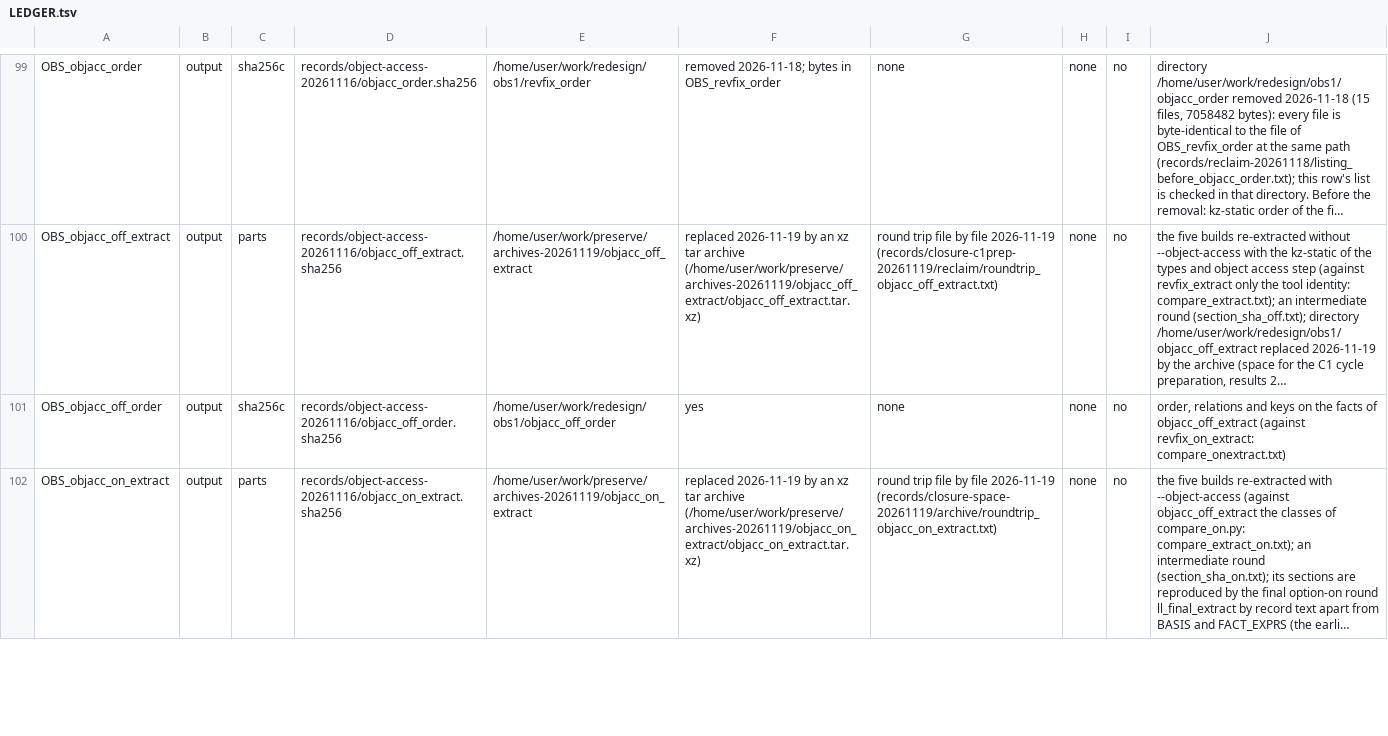
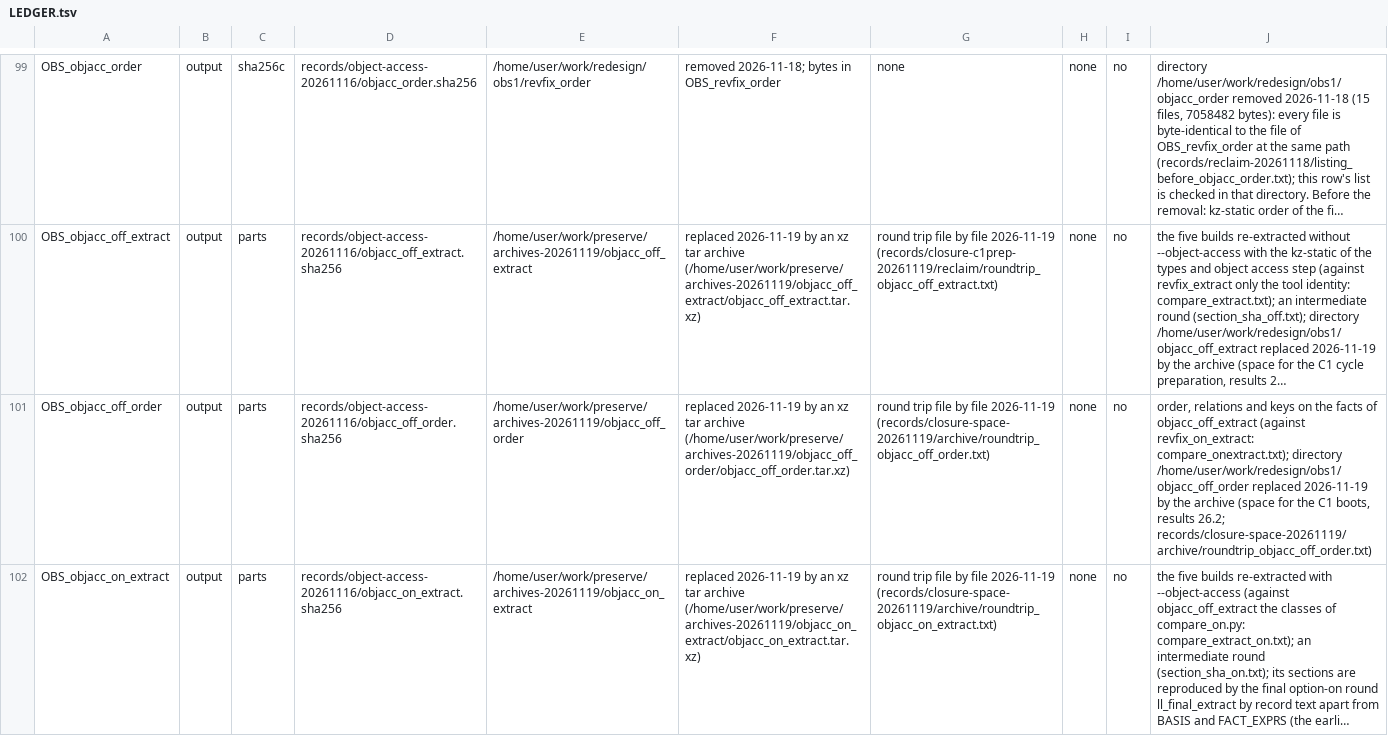
Before and after one commit to wookjaeya/Shape-Perf, a TSV file: research/cfs_procrace/records/LEDGER.tsv, drawn as a sheet; only a part is shown, gaps mark what is left out; long unchanged cells end in …; the diff covers the shown part only; the diff names each change by its address in the sheet, - before the commit and + after, or states it on an @@ line.

```diff
--- a/research/cfs_procrace/records/LEDGER.tsv
+++ b/research/cfs_procrace/records/LEDGER.tsv
-C101: sha256c
+C101: parts
-E101: /home/user/work/redesign/obs1/objacc_off_order
+E101: /home/user/work/preserve/archives-20261119/objacc_off_order
-F101: yes
+F101: replaced 2026-11-19 by an xz tar archive (/home/user/work/preserve/archives-20261119/objacc_off_order/objacc_off_order.tar.xz)
-G101: none
+G101: round trip file by file 2026-11-19 (records/closure-space-20261119/archive/roundtrip_objacc_off_order.txt)
-J101: …(against revfix_on_extract: compare_onextract.txt)
+J101: …(against revfix_on_extract: compare_onextract.txt); directory /home/user/work/redesign/obs1/objacc_off_order replaced 2026-11-19 by the archive (space for the C1 boots, results 26.2; records/closure-space-20261119/archive/roundtrip_objacc_off_order.txt)
```
Also changed, not shown: 45 edited cells elsewhere in this file, research/cfs_procrace/records/closure-space-20261119/progress.tsv, 39 other files.
